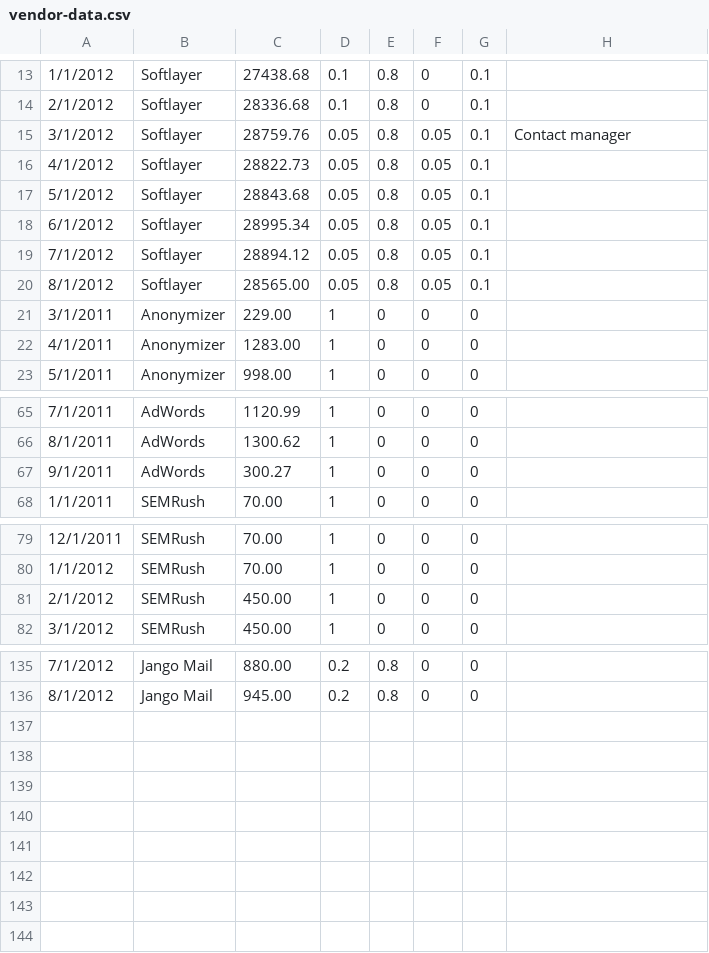
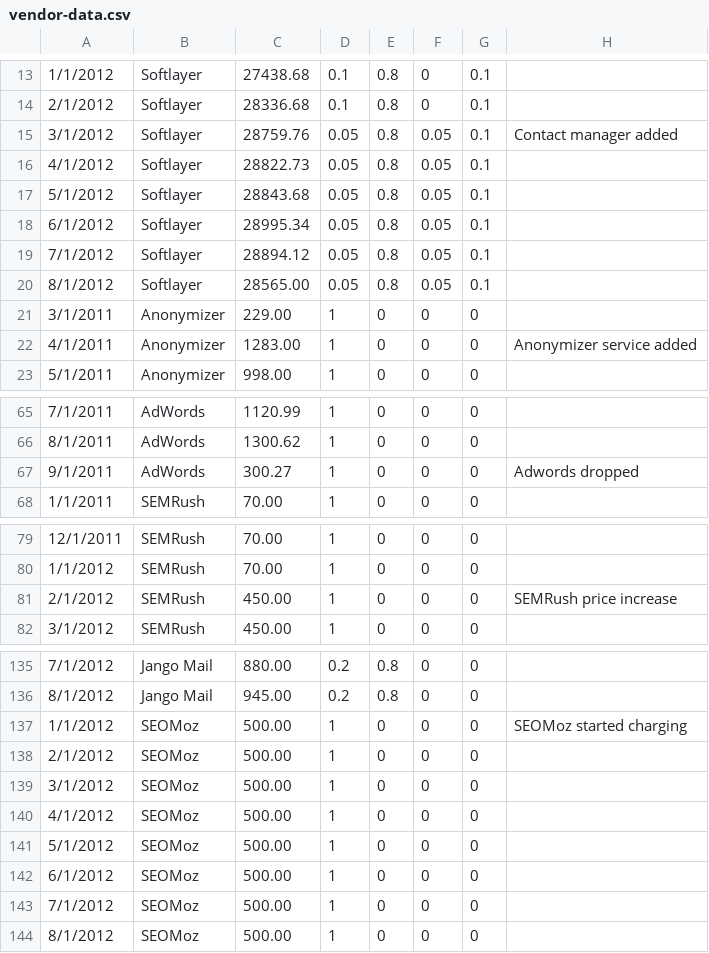
Before and after one commit to chundley/optymetrics, a CSV file: data_access/data_feed/vendor-data.csv, drawn as a sheet; only a part is shown, gaps mark what is left out; the diff covers the shown part only.

Commit message:
Finished total operations cost widget on Vendor Cost page

```diff
--- a/data_access/data_feed/vendor-data.csv
+++ b/data_access/data_feed/vendor-data.csv
@@ -14,3 +14,3 @@
 2/1/2012,Softlayer,28336.68,0.1,0.8,0,0.1,
-3/1/2012,Softlayer,28759.76,0.05,0.8,0.05,0.1,Contact manager
+3/1/2012,Softlayer,28759.76,0.05,0.8,0.05,0.1,Contact manager added
 4/1/2012,Softlayer,28822.73,0.05,0.8,0.05,0.1,
@@ -21,3 +21,3 @@
 3/1/2011,Anonymizer,229.00,1,0,0,0,
-4/1/2011,Anonymizer,1283.00,1,0,0,0,
+4/1/2011,Anonymizer,1283.00,1,0,0,0,Anonymizer service added
 5/1/2011,Anonymizer,998.00,1,0,0,0,
@@ -66,3 +66,3 @@
 8/1/2011,AdWords,1300.62,1,0,0,0,
-9/1/2011,AdWords,300.27,1,0,0,0,
+9/1/2011,AdWords,300.27,1,0,0,0,Adwords dropped
 1/1/2011,SEMRush,70.00,1,0,0,0,
@@ -80,3 +80,3 @@
 1/1/2012,SEMRush,70.00,1,0,0,0,
-2/1/2012,SEMRush,450.00,1,0,0,0,
+2/1/2012,SEMRush,450.00,1,0,0,0,SEMRush price increase
 3/1/2012,SEMRush,450.00,1,0,0,0,
@@ -136 +136,9 @@
 8/1/2012,Jango Mail,945.00,0.2,0.8,0,0,
+1/1/2012,SEOMoz,500.00,1,0,0,0,SEOMoz started charging
+2/1/2012,SEOMoz,500.00,1,0,0,0,
+3/1/2012,SEOMoz,500.00,1,0,0,0,
+4/1/2012,SEOMoz,500.00,1,0,0,0,
+5/1/2012,SEOMoz,500.00,1,0,0,0,
+6/1/2012,SEOMoz,500.00,1,0,0,0,
+7/1/2012,SEOMoz,500.00,1,0,0,0,
+8/1/2012,SEOMoz,500.00,1,0,0,0,
```
Also changed, not shown: 2 edited cells elsewhere in this file, 4 other files.
